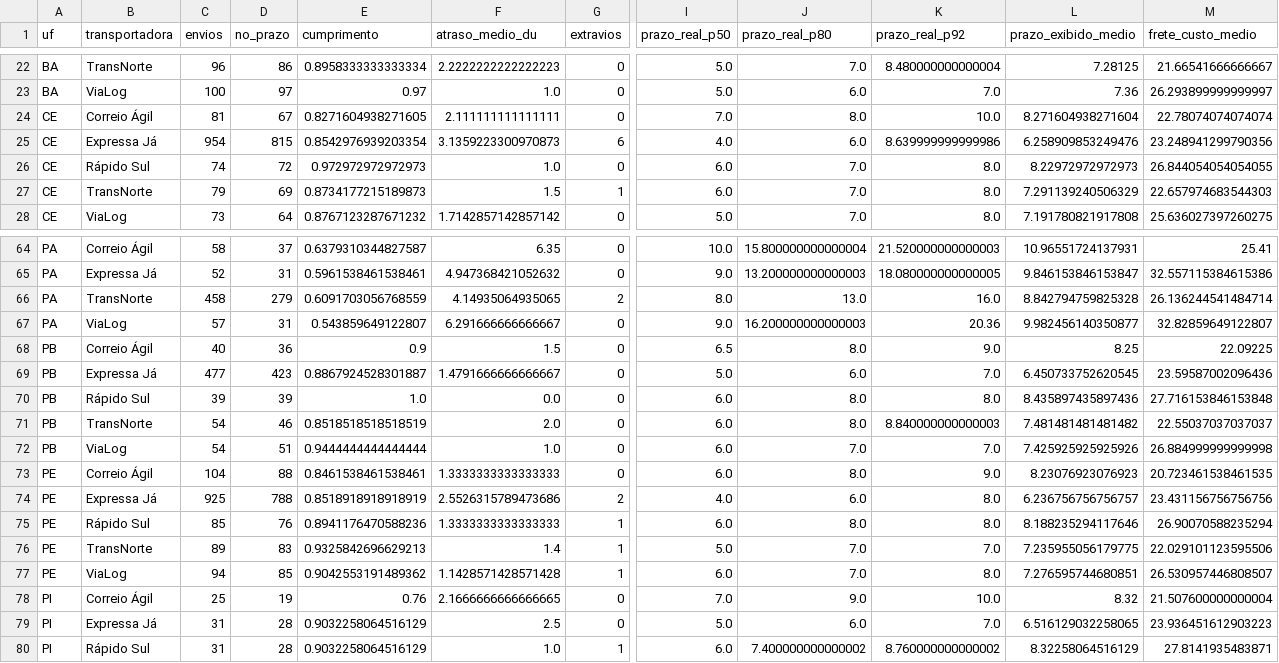
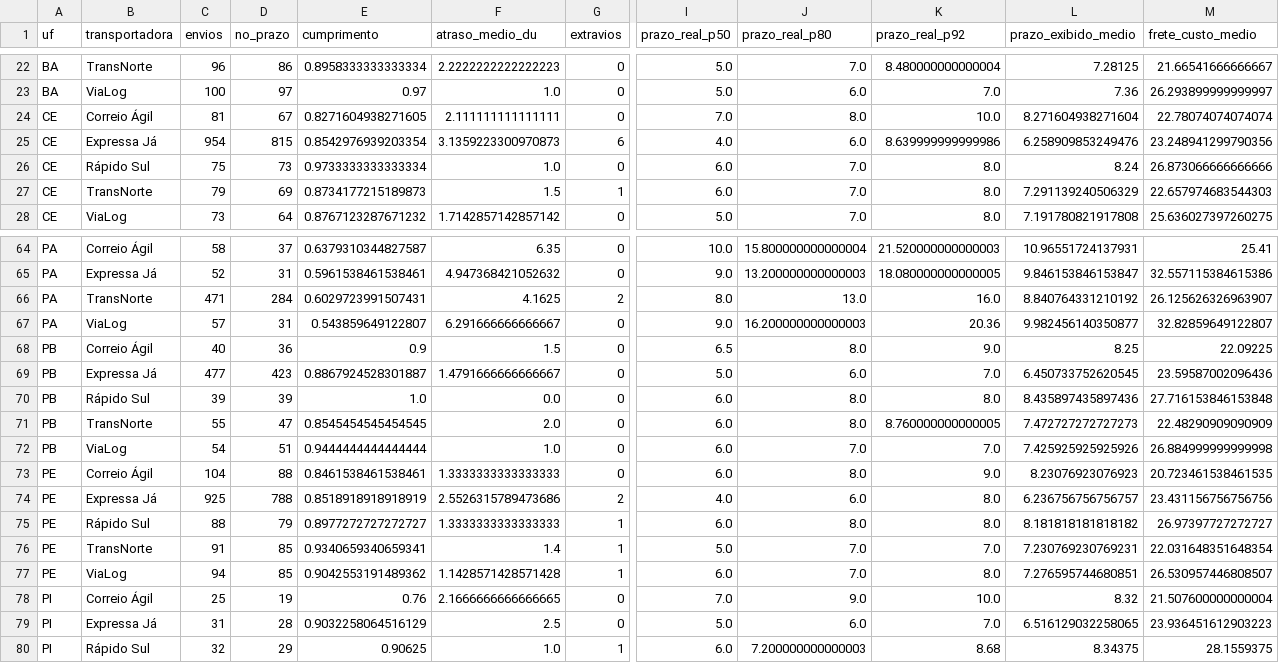
Before and after one commit to NicolasDev-web/Agiliza-AI, a CSV file: data/processed/desempenho_uf.csv, drawn as a sheet; only a part is shown, gaps mark what is left out; the diff covers the shown part only; the diff names each change by its address in the sheet, - before the commit and + after, or states it on an @@ line.

```diff
--- a/data/processed/desempenho_uf.csv
+++ b/data/processed/desempenho_uf.csv
-C26 (envios): 74
+C26 (envios): 75
-D26 (no_prazo): 72
+D26 (no_prazo): 73
-E26 (cumprimento): 0.972972972972973
+E26 (cumprimento): 0.9733333333333334
-L26 (prazo_exibido_medio): 8.22972972972973
+L26 (prazo_exibido_medio): 8.24
-M26 (frete_custo_medio): 26.844054054054055
+M26 (frete_custo_medio): 26.873066666666666
-C66 (envios): 458
+C66 (envios): 471
-D66 (no_prazo): 279
+D66 (no_prazo): 284
-E66 (cumprimento): 0.6091703056768559
+E66 (cumprimento): 0.6029723991507431
-F66 (atraso_medio_du): 4.14935064935065
+F66 (atraso_medio_du): 4.1625
-L66 (prazo_exibido_medio): 8.842794759825328
+L66 (prazo_exibido_medio): 8.840764331210192
-M66 (frete_custo_medio): 26.136244541484714
+M66 (frete_custo_medio): 26.125626326963907
-C71 (envios): 54
+C71 (envios): 55
-D71 (no_prazo): 46
+D71 (no_prazo): 47
-E71 (cumprimento): 0.8518518518518519
+E71 (cumprimento): 0.8545454545454545
-K71 (prazo_real_p92): 8.840000000000003
+K71 (prazo_real_p92): 8.760000000000005
-L71 (prazo_exibido_medio): 7.481481481481482
+L71 (prazo_exibido_medio): 7.472727272727273
-M71 (frete_custo_medio): 22.55037037037037
+M71 (frete_custo_medio): 22.48290909090909
-C75 (envios): 85
+C75 (envios): 88
-D75 (no_prazo): 76
+D75 (no_prazo): 79
-E75 (cumprimento): 0.8941176470588236
+E75 (cumprimento): 0.8977272727272727
-L75 (prazo_exibido_medio): 8.188235294117646
+L75 (prazo_exibido_medio): 8.181818181818182
-M75 (frete_custo_medio): 26.90070588235294
+M75 (frete_custo_medio): 26.97397727272727
-C76 (envios): 89
+C76 (envios): 91
-D76 (no_prazo): 83
+D76 (no_prazo): 85
-E76 (cumprimento): 0.9325842696629213
+E76 (cumprimento): 0.9340659340659341
-L76 (prazo_exibido_medio): 7.235955056179775
+L76 (prazo_exibido_medio): 7.230769230769231
-M76 (frete_custo_medio): 22.029101123595506
+M76 (frete_custo_medio): 22.031648351648354
-C80 (envios): 31
+C80 (envios): 32
-D80 (no_prazo): 28
+D80 (no_prazo): 29
-E80 (cumprimento): 0.9032258064516129
+E80 (cumprimento): 0.90625
-J80 (prazo_real_p80): 7.400000000000002
+J80 (prazo_real_p80): 7.200000000000003
-K80 (prazo_real_p92): 8.760000000000002
+K80 (prazo_real_p92): 8.68
-L80 (prazo_exibido_medio): 8.32258064516129
+L80 (prazo_exibido_medio): 8.34375
-M80 (frete_custo_medio): 27.8141935483871
+M80 (frete_custo_medio): 28.1559375
```
Also changed, not shown: 113 edited cells elsewhere in this file, data/processed/desempenho_prefixo.csv, data/processed/desempenho_transportadora.csv, 6 other files.
